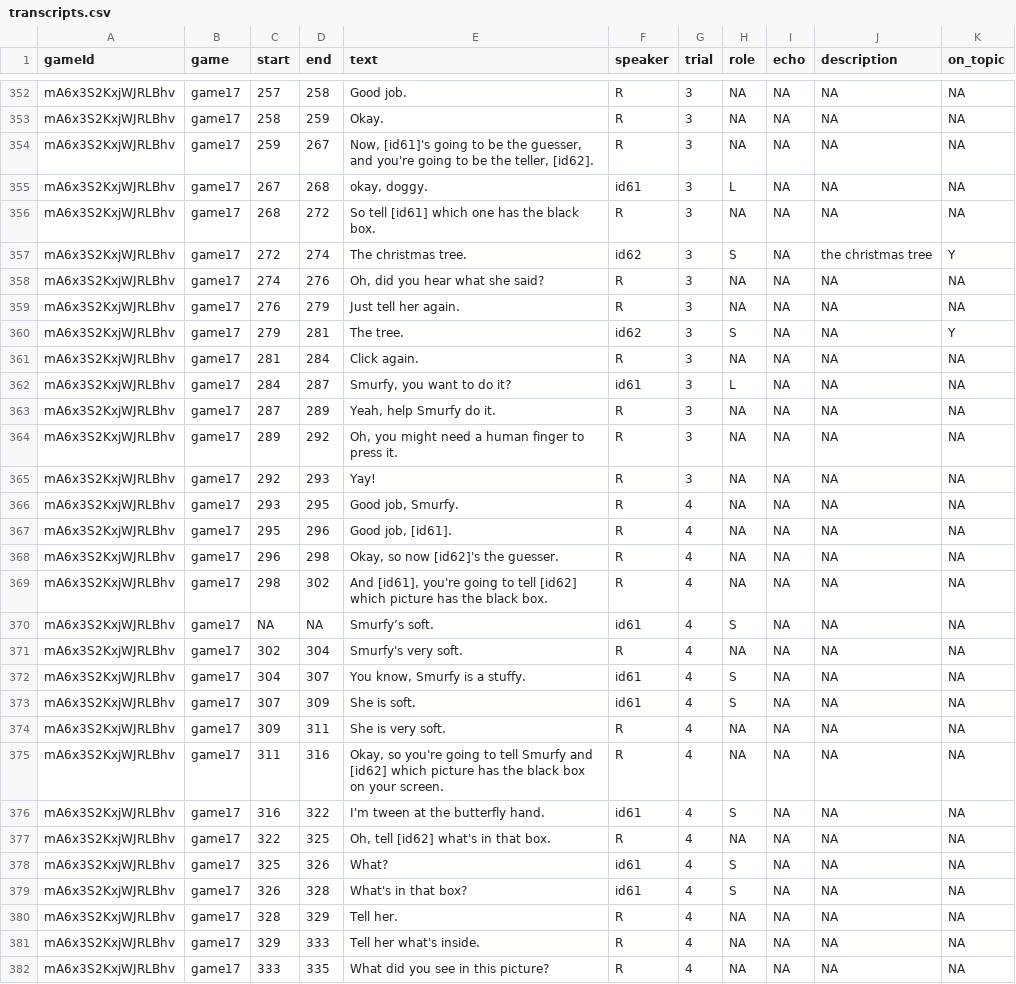
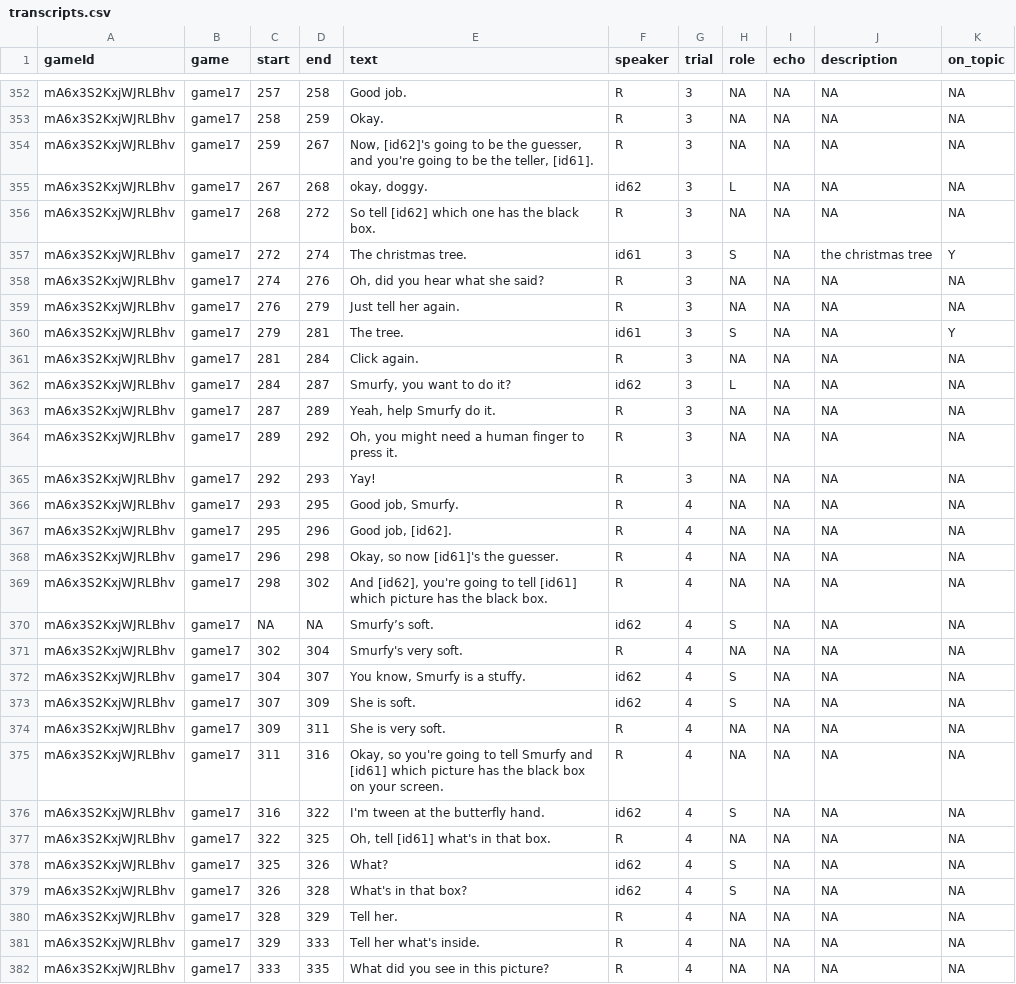
Before and after one commit to vboyce/kid-tangrams, a CSV file: data/expt_2/transcripts.csv, drawn as a sheet; only a part is shown, gaps mark what is left out; the diff covers the shown part only.

```diff
--- a/data/expt_2/transcripts.csv
+++ b/data/expt_2/transcripts.csv
@@ -353,11 +353,11 @@ mA6x3S2KxjWJRLBhv,game17,257,258,Good job.,R,3,NA,NA,NA,NA
 mA6x3S2KxjWJRLBhv,game17,258,259,Okay.,R,3,NA,NA,NA,NA
-mA6x3S2KxjWJRLBhv,game17,259,267,"Now, [id61]'s going to be the guesser, and you're going to be the teller, [id62].",R,3,NA,NA,NA,NA
-mA6x3S2KxjWJRLBhv,game17,267,268,"okay, doggy.",id61,3,L,NA,NA,NA
-mA6x3S2KxjWJRLBhv,game17,268,272,So tell [id61] which one has the black box.,R,3,NA,NA,NA,NA
-mA6x3S2KxjWJRLBhv,game17,272,274,The christmas tree.,id62,3,S,NA,the christmas tree,Y
+mA6x3S2KxjWJRLBhv,game17,259,267,"Now, [id62]'s going to be the guesser, and you're going to be the teller, [id61].",R,3,NA,NA,NA,NA
+mA6x3S2KxjWJRLBhv,game17,267,268,"okay, doggy.",id62,3,L,NA,NA,NA
+mA6x3S2KxjWJRLBhv,game17,268,272,So tell [id62] which one has the black box.,R,3,NA,NA,NA,NA
+mA6x3S2KxjWJRLBhv,game17,272,274,The christmas tree.,id61,3,S,NA,the christmas tree,Y
 mA6x3S2KxjWJRLBhv,game17,274,276,"Oh, did you hear what she said?",R,3,NA,NA,NA,NA
 mA6x3S2KxjWJRLBhv,game17,276,279,Just tell her again.,R,3,NA,NA,NA,NA
-mA6x3S2KxjWJRLBhv,game17,279,281,The tree.,id62,3,S,NA,NA,Y
+mA6x3S2KxjWJRLBhv,game17,279,281,The tree.,id61,3,S,NA,NA,Y
 mA6x3S2KxjWJRLBhv,game17,281,284,Click again.,R,3,NA,NA,NA,NA
-mA6x3S2KxjWJRLBhv,game17,284,287,"Smurfy, you want to do it?",id61,3,L,NA,NA,NA
+mA6x3S2KxjWJRLBhv,game17,284,287,"Smurfy, you want to do it?",id62,3,L,NA,NA,NA
 mA6x3S2KxjWJRLBhv,game17,287,289,"Yeah, help Smurfy do it.",R,3,NA,NA,NA,NA
@@ -366,15 +366,15 @@ mA6x3S2KxjWJRLBhv,game17,292,293,Yay!,R,3,NA,NA,NA,NA
 mA6x3S2KxjWJRLBhv,game17,293,295,"Good job, Smurfy.",R,4,NA,NA,NA,NA
-mA6x3S2KxjWJRLBhv,game17,295,296,"Good job, [id61].",R,4,NA,NA,NA,NA
-mA6x3S2KxjWJRLBhv,game17,296,298,"Okay, so now [id62]'s the guesser.",R,4,NA,NA,NA,NA
-mA6x3S2KxjWJRLBhv,game17,298,302,"And [id61], you're going to tell [id62] which picture has the black box.",R,4,NA,NA,NA,NA
-mA6x3S2KxjWJRLBhv,game17,NA,NA,Smurfy’s soft.,id61,4,S,NA,NA,NA
+mA6x3S2KxjWJRLBhv,game17,295,296,"Good job, [id62].",R,4,NA,NA,NA,NA
+mA6x3S2KxjWJRLBhv,game17,296,298,"Okay, so now [id61]'s the guesser.",R,4,NA,NA,NA,NA
+mA6x3S2KxjWJRLBhv,game17,298,302,"And [id62], you're going to tell [id61] which picture has the black box.",R,4,NA,NA,NA,NA
+mA6x3S2KxjWJRLBhv,game17,NA,NA,Smurfy’s soft.,id62,4,S,NA,NA,NA
 mA6x3S2KxjWJRLBhv,game17,302,304,Smurfy's very soft.,R,4,NA,NA,NA,NA
-mA6x3S2KxjWJRLBhv,game17,304,307,"You know, Smurfy is a stuffy.",id61,4,S,NA,NA,NA
-mA6x3S2KxjWJRLBhv,game17,307,309,She is soft.,id61,4,S,NA,NA,NA
+mA6x3S2KxjWJRLBhv,game17,304,307,"You know, Smurfy is a stuffy.",id62,4,S,NA,NA,NA
+mA6x3S2KxjWJRLBhv,game17,307,309,She is soft.,id62,4,S,NA,NA,NA
 mA6x3S2KxjWJRLBhv,game17,309,311,She is very soft.,R,4,NA,NA,NA,NA
-mA6x3S2KxjWJRLBhv,game17,311,316,"Okay, so you're going to tell Smurfy and [id62] which picture has the black box on your screen.",R,4,NA,NA,NA,NA
-mA6x3S2KxjWJRLBhv,game17,316,322,I'm tween at the butterfly hand.,id61,4,S,NA,NA,NA
-mA6x3S2KxjWJRLBhv,game17,322,325,"Oh, tell [id62] what's in that box.",R,4,NA,NA,NA,NA
-mA6x3S2KxjWJRLBhv,game17,325,326,What?,id61,4,S,NA,NA,NA
-mA6x3S2KxjWJRLBhv,game17,326,328,What's in that box?,id61,4,S,NA,NA,NA
+mA6x3S2KxjWJRLBhv,game17,311,316,"Okay, so you're going to tell Smurfy and [id61] which picture has the black box on your screen.",R,4,NA,NA,NA,NA
+mA6x3S2KxjWJRLBhv,game17,316,322,I'm tween at the butterfly hand.,id62,4,S,NA,NA,NA
+mA6x3S2KxjWJRLBhv,game17,322,325,"Oh, tell [id61] what's in that box.",R,4,NA,NA,NA,NA
+mA6x3S2KxjWJRLBhv,game17,325,326,What?,id62,4,S,NA,NA,NA
+mA6x3S2KxjWJRLBhv,game17,326,328,What's in that box?,id62,4,S,NA,NA,NA
 mA6x3S2KxjWJRLBhv,game17,328,329,Tell her.,R,4,NA,NA,NA,NA
```
Also changed, not shown: 125 edited cells elsewhere in this file, data/expt_2/raw_transcripts/exclude/game17.tsv, data/expt_3/link_transcripts.csv, 2 other files.
